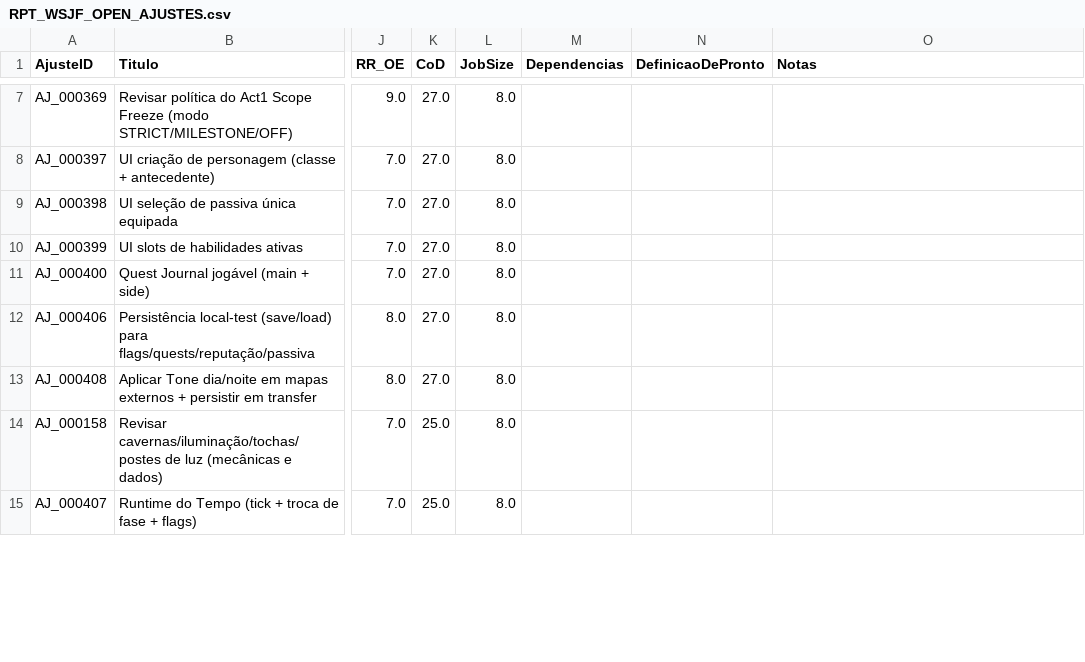
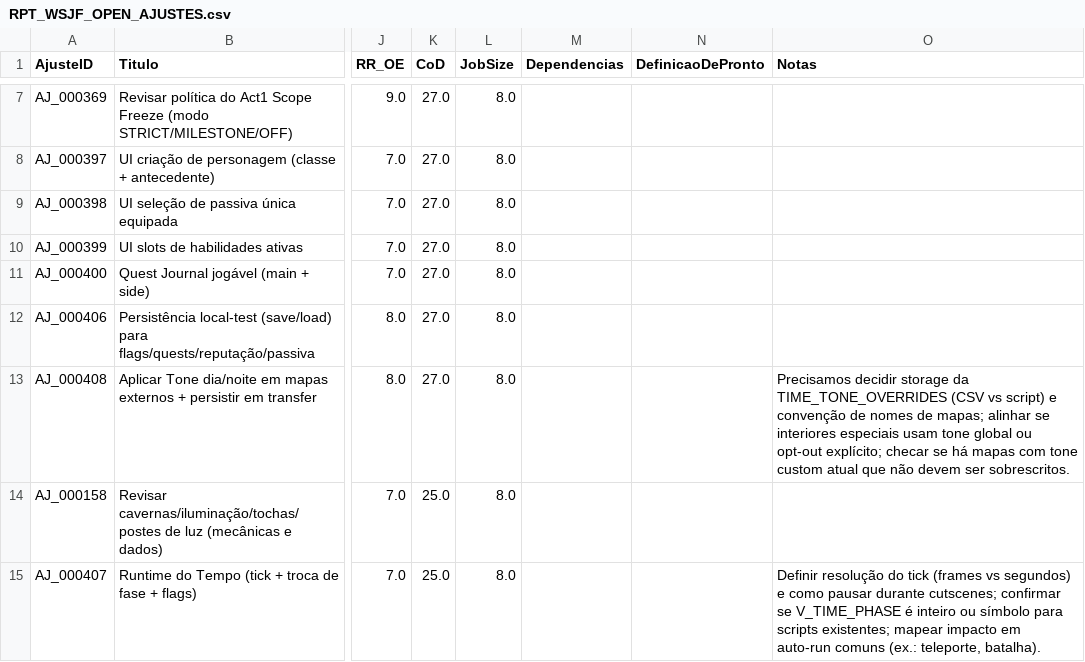
Before and after one commit to MartinFMelcop/Adventures_Unleashed_Rave_Master_Project, a CSV file: RM_QA/DATA/QA/RPT_WSJF_OPEN_AJUSTES.csv, drawn as a sheet; only a part is shown, gaps mark what is left out; the diff covers the shown part only; the diff names each change by its address in the sheet, - before the commit and + after, or states it on an @@ line.

```diff
--- a/RM_QA/DATA/QA/RPT_WSJF_OPEN_AJUSTES.csv
+++ b/RM_QA/DATA/QA/RPT_WSJF_OPEN_AJUSTES.csv
-O13 (Notas): (empty)
+O13 (Notas): Precisamos decidir storage da TIME_TONE_OVERRIDES (CSV vs script) e convenção de nomes de mapas; alinhar se interiores especiais usam tone global ou opt-out explícito; checar se há mapas com tone custom atual que não devem ser sobrescritos.
-O15 (Notas): (empty)
+O15 (Notas): Definir resolução do tick (frames vs segundos) e como pausar durante cutscenes; confirmar se V_TIME_PHASE é inteiro ou símbolo para scripts existentes; mapear impacto em auto-run comuns (ex.: teleporte, batalha).
```
Also changed, not shown: 1 added row, 1 removed row and 3 edited cells elsewhere in this file, RM_QA/DATA/QA/00_INDEX.csv, RM_QA/DATA/QA/LOG_AJUSTES.csv, 1 other file.
